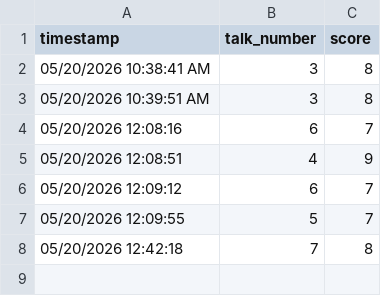
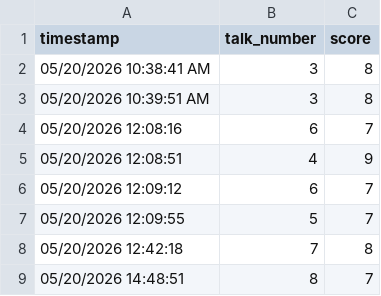
Before and after one commit to jdmaissel/voting-app, a CSV file: votes.csv, drawn as a sheet; the diff names each change by its address in the sheet, - before the commit and + after, or states it on an @@ line.

Commit message:
Add vote: talk 8, score 7

```diff
--- a/votes.csv
+++ b/votes.csv
+row 9: 05/20/2026 14:48:51 | 8 | 7
```
